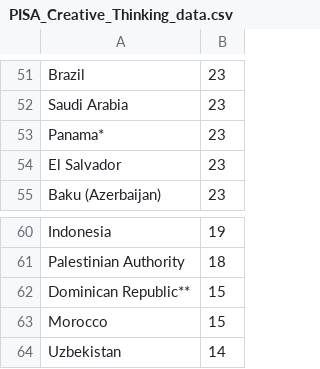
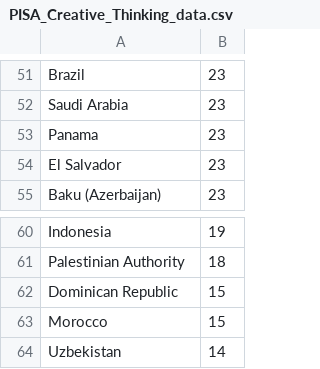
Before and after one commit to tienhoeh/pisa, a CSV file: PISA_Creative_Thinking_data.csv, drawn as a sheet; only a part is shown, gaps mark what is left out.

Commit message:
Update PISA_Creative_Thinking_data.csv
removed asterisk

```diff
--- a/PISA_Creative_Thinking_data.csv
+++ b/PISA_Creative_Thinking_data.csv
@@ -52,3 +52,3 @@ Brazil,23
 Saudi Arabia,23
-Panama*,23
+Panama,23
 El Salvador,23
@@ -61,3 +61,3 @@ Indonesia,19
 Palestinian Authority,18
-Dominican Republic**,15
+Dominican Republic,15
 Morocco,15
```
